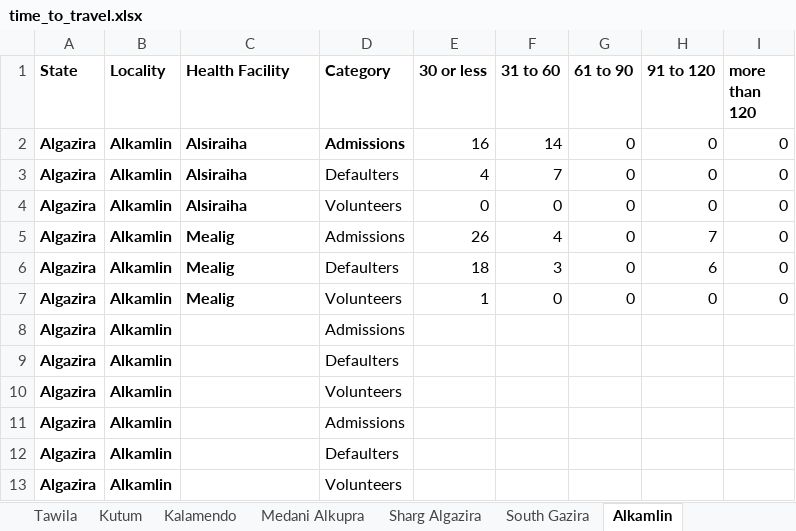
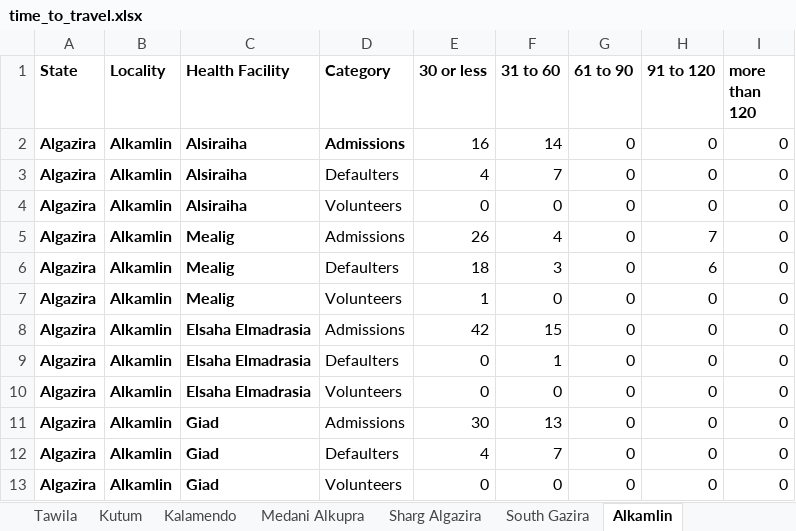
Before and after one commit to nutriverse/squeacr, an Excel workbook: data-raw/cmam/time_to_travel.xlsx, sheet Alkamlin, drawn as a sheet; values as stored, in another font and other column widths than the file's, no borders; the diff names each change by its address in the sheet, - before the commit and + after, or states it on an @@ line.

```diff
--- a/data-raw/cmam/time_to_travel.xlsx (sheet Alkamlin)
+++ b/data-raw/cmam/time_to_travel.xlsx (sheet Alkamlin)
-C8:C10 (Health Facility): (empty)
+C8:C10 (Health Facility): Elsaha Elmadrasia
-E8 (30 or less): (empty)
+E8 (30 or less): 42
-F8 (31 to 60): (empty)
+F8 (31 to 60): 15
-G8:G13 (61 to 90): (empty)
+G8:G13 (61 to 90): 0
-H8:H13 (91 to 120): (empty)
+H8:H13 (91 to 120): 0
-I8:I13 (more than 120): (empty)
+I8:I13 (more than 120): 0
-E9:E10 (30 or less): (empty)
+E9:E10 (30 or less): 0
-F9 (31 to 60): (empty)
+F9 (31 to 60): 1
-F10 (31 to 60): (empty)
+F10 (31 to 60): 0
-C11:C13 (Health Facility): (empty)
+C11:C13 (Health Facility): Giad
-E11 (30 or less): (empty)
+E11 (30 or less): 30
-F11 (31 to 60): (empty)
+F11 (31 to 60): 13
-E12 (30 or less): (empty)
+E12 (30 or less): 4
-F12 (31 to 60): (empty)
+F12 (31 to 60): 7
-E13 (30 or less): (empty)
+E13 (30 or less): 0
-F13 (31 to 60): (empty)
+F13 (31 to 60): 0
```
Also changed, not shown: data-raw/cmam/muac_admission.xlsx, data-raw/cmam/otpEpisode_calculations.xlsx, 6 other files.
